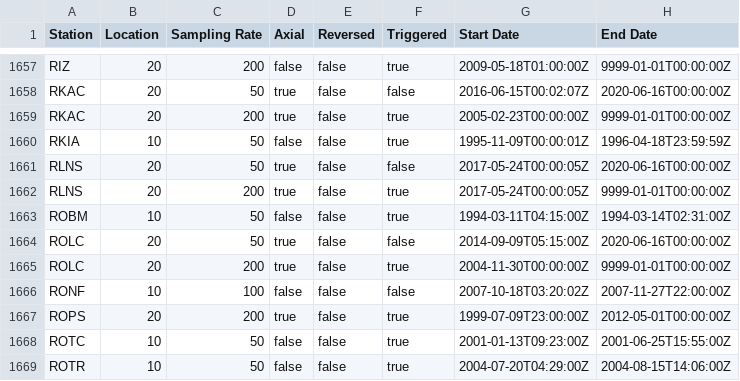
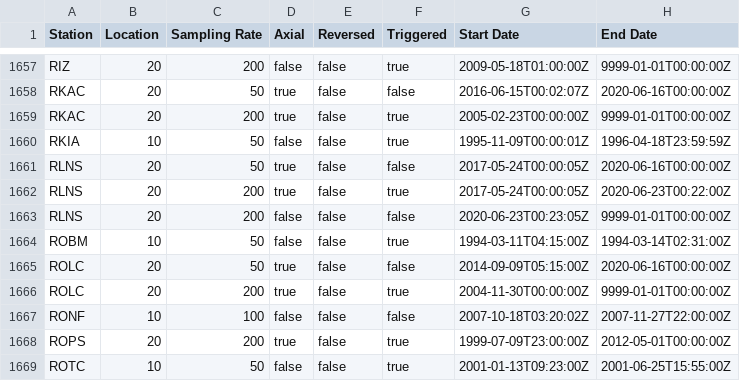
Before and after one commit to GeoNet/delta, a CSV file: install/streams.csv, drawn as a sheet; only a part is shown, gaps mark what is left out; the shorter side is filled out with more unchanged rows.

Commit message:
Update streams.csv for RLNS
close 200hz axial-triggered & open 200hz non-axial continuous

```diff
--- a/install/streams.csv
+++ b/install/streams.csv
@@ -1661,3 +1661,4 @@ RKIA,10,50,false,false,true,1995-11-09T00:00:01Z,1996-04-18T23:59:59Z
 RLNS,20,50,true,false,false,2017-05-24T00:00:05Z,2020-06-16T00:00:00Z
-RLNS,20,200,true,false,true,2017-05-24T00:00:05Z,9999-01-01T00:00:00Z
+RLNS,20,200,true,false,true,2017-05-24T00:00:05Z,2020-06-23T00:22:00Z
+RLNS,20,200,false,false,false,2020-06-23T00:23:05Z,9999-01-01T00:00:00Z
 ROBM,10,50,false,false,true,1994-03-11T04:15:00Z,1994-03-14T02:31:00Z
```
